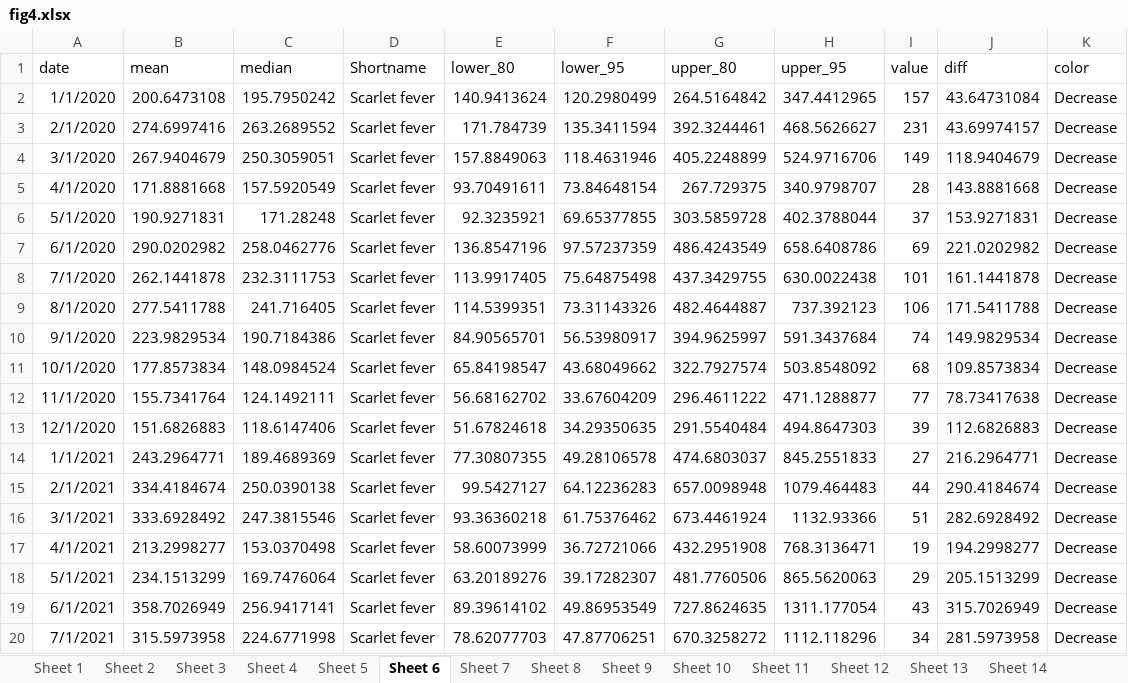
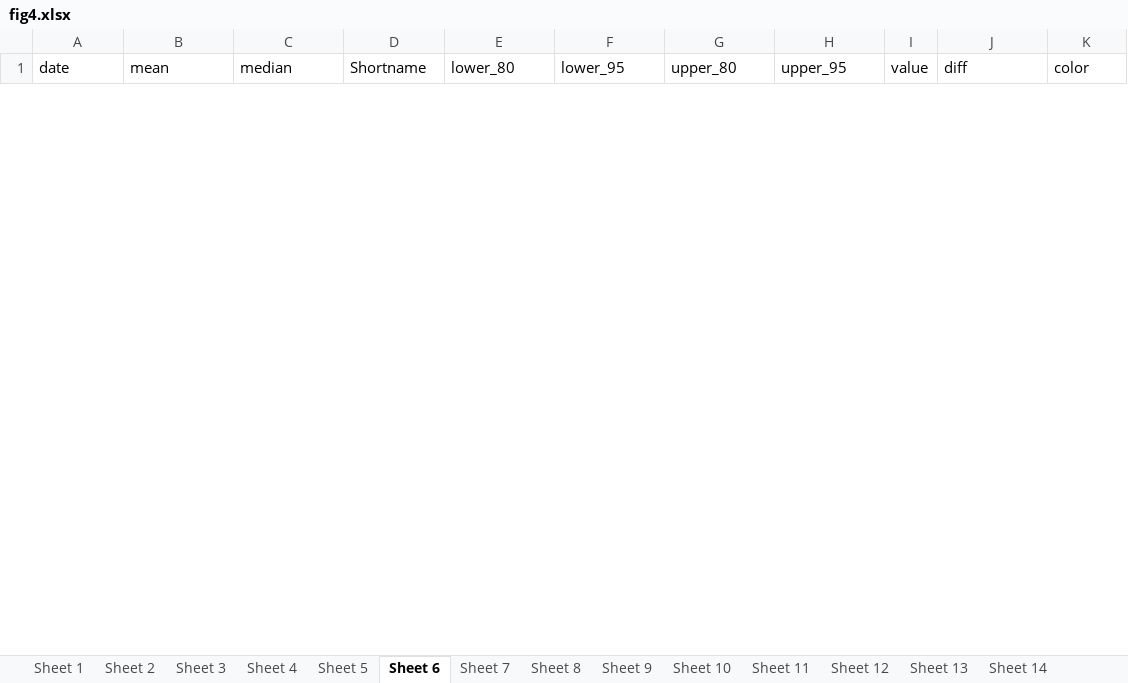
Before and after one commit to xmusphlkg/ID_TH, an Excel workbook: Outcome/Publish/figure_data/fig4.xlsx, sheet Sheet 6, drawn as a sheet; only a part is shown; values as stored, in another font and other column widths than the file's, no borders; removed rows and columns are numbered as before the commit, all else as after; the diff covers the shown part only; the diff names each change by its address in the sheet, - before the commit and + after, or states it on an @@ line.

```diff
--- a/Outcome/Publish/figure_data/fig4.xlsx (sheet Sheet 6)
+++ b/Outcome/Publish/figure_data/fig4.xlsx (sheet Sheet 6)
-row 2: 1/1/2020 | 200.6473108 | 195.7950242 | Scarlet fever | 140.9413624 | 120.2980499 | 264.5164842 | 347.4412965 | 157 | 43.64731084 | Decrease
-row 3: 2/1/2020 | 274.6997416 | 263.2689552 | Scarlet fever | 171.784739 | 135.3411594 | 392.3244461 | 468.5626627 | 231 | 43.69974157 | Decrease
-row 4: 3/1/2020 | 267.9404679 | 250.3059051 | Scarlet fever | 157.8849063 | 118.4631946 | 405.2248899 | 524.9716706 | 149 | 118.9404679 | Decrease
-row 5: 4/1/2020 | 171.8881668 | 157.5920549 | Scarlet fever | 93.70491611 | 73.84648154 | 267.729375 | 340.9798707 | 28 | 143.8881668 | Decrease
-row 6: 5/1/2020 | 190.9271831 | 171.28248 | Scarlet fever | 92.3235921 | 69.65377855 | 303.5859728 | 402.3788044 | 37 | 153.9271831 | Decrease
-row 7: 6/1/2020 | 290.0202982 | 258.0462776 | Scarlet fever | 136.8547196 | 97.57237359 | 486.4243549 | 658.6408786 | 69 | 221.0202982 | Decrease
-row 8: 7/1/2020 | 262.1441878 | 232.3111753 | Scarlet fever | 113.9917405 | 75.64875498 | 437.3429755 | 630.0022438 | 101 | 161.1441878 | Decrease
-row 9: 8/1/2020 | 277.5411788 | 241.716405 | Scarlet fever | 114.5399351 | 73.31143326 | 482.4644887 | 737.392123 | 106 | 171.5411788 | Decrease
-row 10: 9/1/2020 | 223.9829534 | 190.7184386 | Scarlet fever | 84.90565701 | 56.53980917 | 394.9625997 | 591.3437684 | 74 | 149.9829534 | Decrease
-row 11: 10/1/2020 | 177.8573834 | 148.0984524 | Scarlet fever | 65.84198547 | 43.68049662 | 322.7927574 | 503.8548092 | 68 | 109.8573834 | Decrease
-row 12: 11/1/2020 | 155.7341764 | 124.1492111 | Scarlet fever | 56.68162702 | 33.67604209 | 296.4611222 | 471.1288877 | 77 | 78.73417638 | Decrease
-row 13: 12/1/2020 | 151.6826883 | 118.6147406 | Scarlet fever | 51.67824618 | 34.29350635 | 291.5540484 | 494.8647303 | 39 | 112.6826883 | Decrease
-row 14: 1/1/2021 | 243.2964771 | 189.4689369 | Scarlet fever | 77.30807355 | 49.28106578 | 474.6803037 | 845.2551833 | 27 | 216.2964771 | Decrease
-row 15: 2/1/2021 | 334.4184674 | 250.0390138 | Scarlet fever | 99.5427127 | 64.12236283 | 657.0098948 | 1079.464483 | 44 | 290.4184674 | Decrease
-row 16: 3/1/2021 | 333.6928492 | 247.3815546 | Scarlet fever | 93.36360218 | 61.75376462 | 673.4461924 | 1132.93366 | 51 | 282.6928492 | Decrease
-row 17: 4/1/2021 | 213.2998277 | 153.0370498 | Scarlet fever | 58.60073999 | 36.72721066 | 432.2951908 | 768.3136471 | 19 | 194.2998277 | Decrease
-row 18: 5/1/2021 | 234.1513299 | 169.7476064 | Scarlet fever | 63.20189276 | 39.17282307 | 481.7760506 | 865.5620063 | 29 | 205.1513299 | Decrease
-row 19: 6/1/2021 | 358.7026949 | 256.9417141 | Scarlet fever | 89.39614102 | 49.86953549 | 727.8624635 | 1311.177054 | 43 | 315.7026949 | Decrease
-row 20: 7/1/2021 | 315.5973958 | 224.6771998 | Scarlet fever | 78.62077703 | 47.87706251 | 670.3258272 | 1112.118296 | 34 | 281.5973958 | Decrease
```
Also changed, not shown: 72 added rows and 41 removed rows elsewhere in this sheet, sheet Sheet 7, sheet Sheet 18, sheet Sheet 17, sheet Sheet 13, sheet Sheet 16, sheet Sheet 24, 17 more sheets, Outcome/Publish/figure_data/fig5.xlsx, 57 other files.
